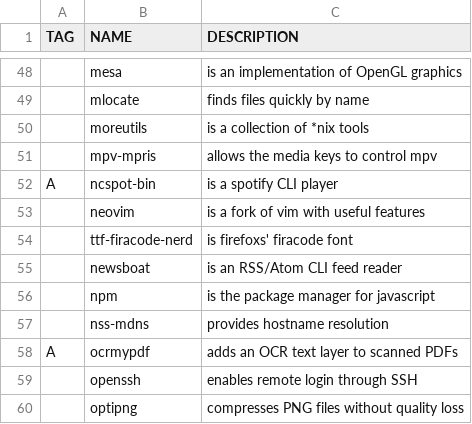
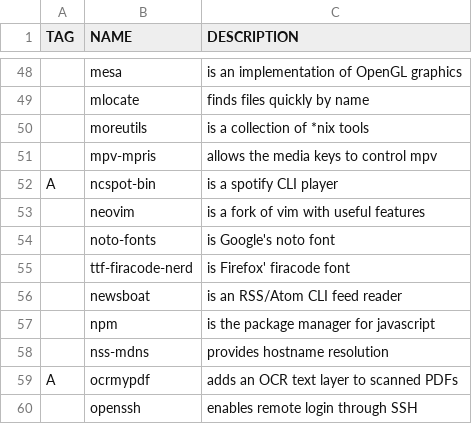
Before and after one commit to v3natio/halofiles, a CSV file: .bootstrap/pkgs.csv, drawn as a sheet; only a part is shown, gaps mark what is left out; the shorter side is filled out with more unchanged rows.

```diff
--- a/.bootstrap/pkgs.csv
+++ b/.bootstrap/pkgs.csv
@@ -53,3 +53,4 @@ A,ncspot-bin,is a spotify CLI player
 ,neovim,is a fork of vim with useful features
-,ttf-firacode-nerd,is firefoxs' firacode font
+,noto-fonts,is Google's noto font
+,ttf-firacode-nerd,is Firefox' firacode font
 ,newsboat,is an RSS/Atom CLI feed reader
```
Also changed, not shown: 14 other files.
